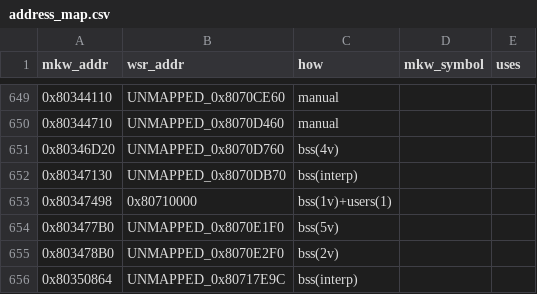
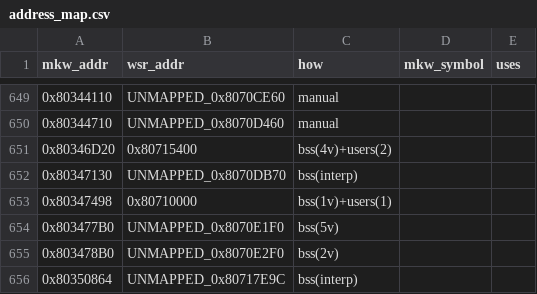
Before and after one commit to gregorywaaka-commits/ResortCompiled, a CSV file: projects/wsr-sp2e01/address_map.csv, drawn as a sheet; only a part is shown, gaps mark what is left out.

```diff
--- a/projects/wsr-sp2e01/address_map.csv
+++ b/projects/wsr-sp2e01/address_map.csv
@@ -650,3 +650,3 @@ mkw_addr,wsr_addr,how,mkw_symbol,uses
 0x80344710,UNMAPPED_0x8070D460,manual,,
-0x80346D20,UNMAPPED_0x8070D760,bss(4v),,
+0x80346D20,0x80715400,bss(4v)+users(2),,
 0x80347130,UNMAPPED_0x8070DB70,bss(interp),,
```
Also changed, not shown: 1 other file.
